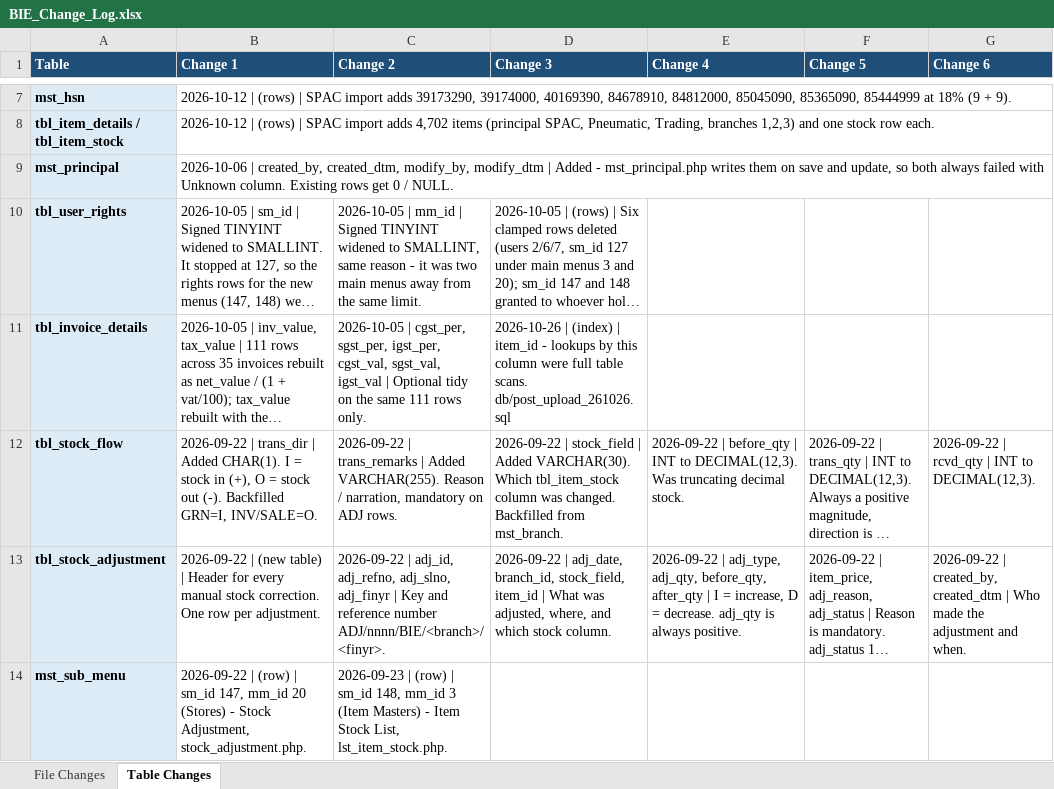
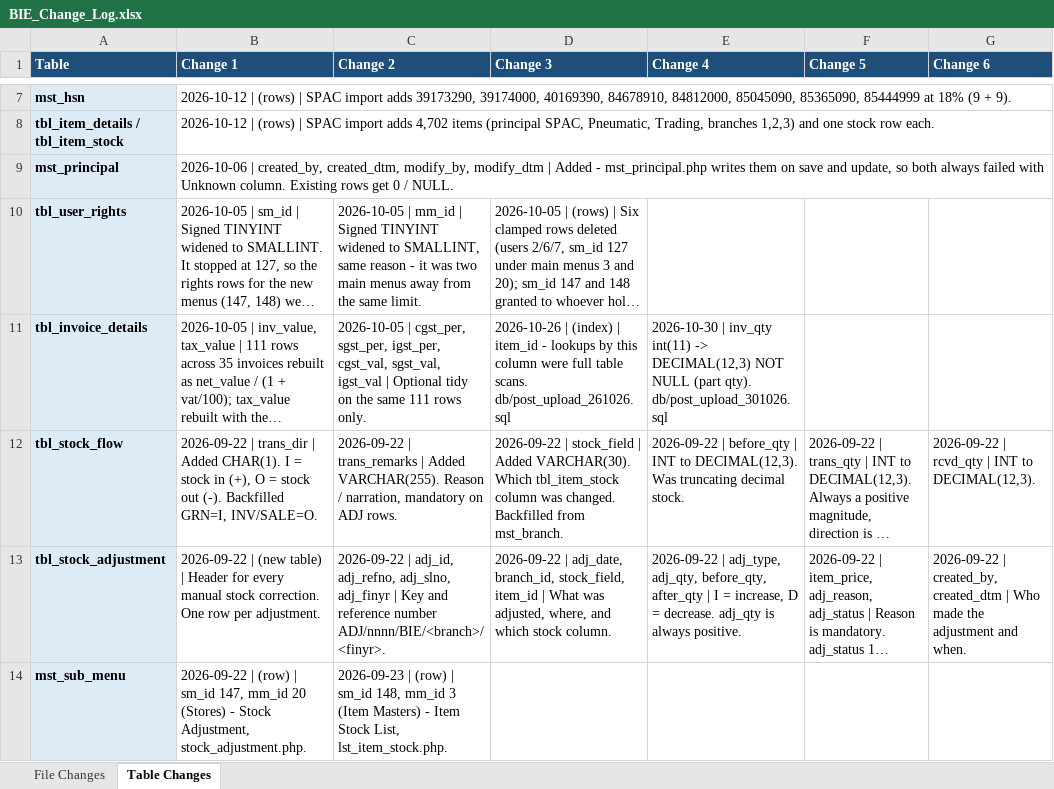
Before and after one commit to claudecollab7-alt/BIE, an Excel workbook: docs/BIE_Change_Log.xlsx, sheet Table Changes, drawn as a sheet; only a part is shown, gaps mark what is left out; long unchanged cells end in …; values as stored, in another font and other column widths than the file's, no borders; the diff names each change by its address in the sheet, - before the commit and + after, or states it on an @@ line.

```diff
--- a/docs/BIE_Change_Log.xlsx (sheet Table Changes)
+++ b/docs/BIE_Change_Log.xlsx (sheet Table Changes)
-E11 (Change 4): (empty)
+E11 (Change 4): 2026-10-30 | inv_qty int(11) -> DECIMAL(12,3) NOT NULL (part qty). db/post_upload_301026.sql
```
Also changed, not shown: sheet File Changes, 9 other files.
